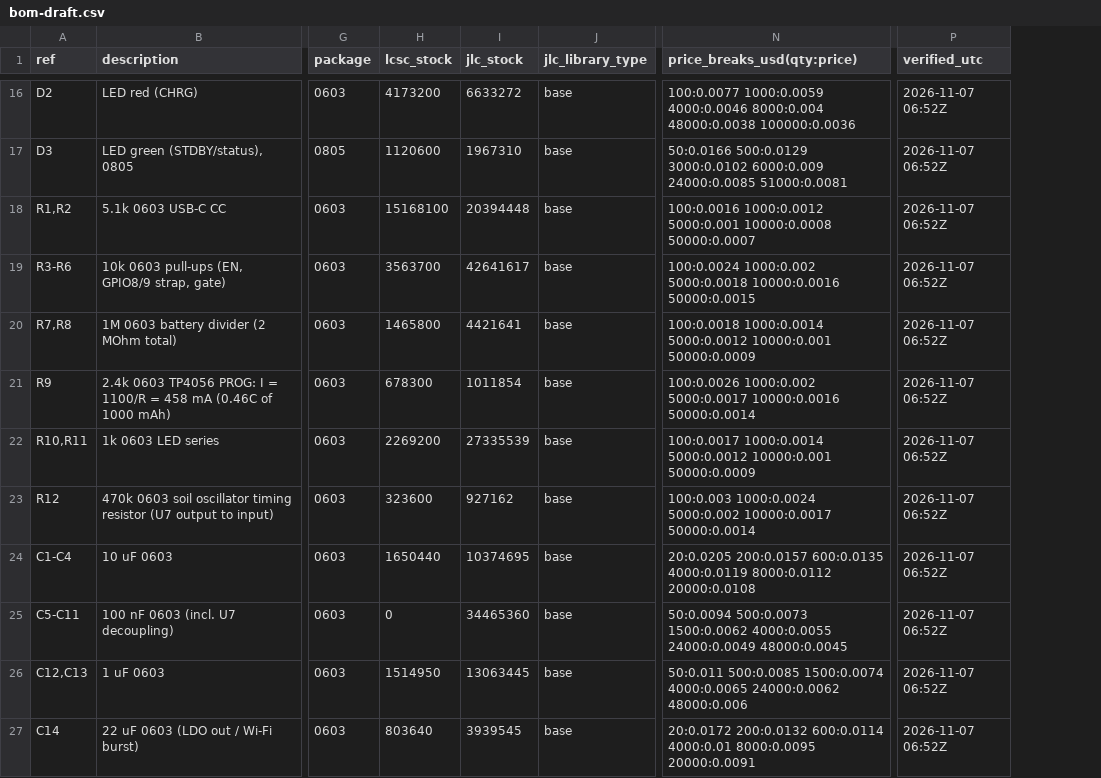
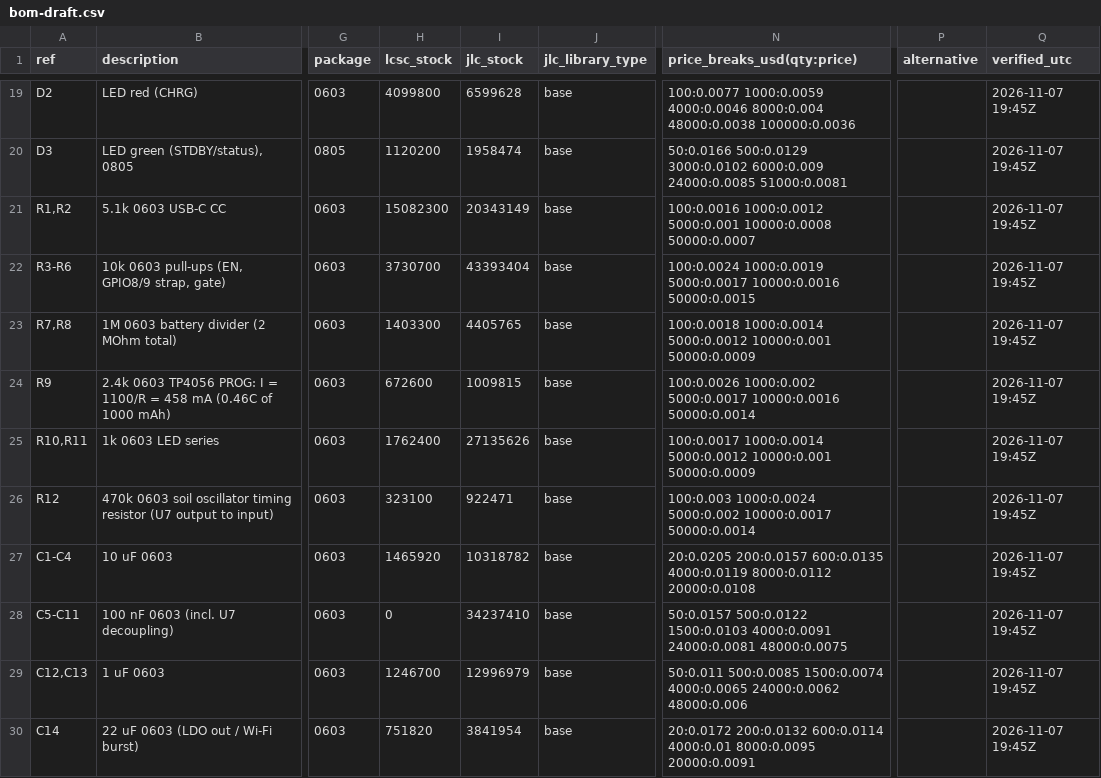
Before and after one commit to nilwerk/nilwerk-lab, a CSV file: projects/plant-monitor/hardware/bom/bom-draft.csv, drawn as a sheet; only a part is shown, gaps mark what is left out; addresses are those after the commit; the diff covers the shown part only; the diff names each change by its address in the sheet, - before the commit and + after, or states it on an @@ line.

```diff
--- a/projects/plant-monitor/hardware/bom/bom-draft.csv
+++ b/projects/plant-monitor/hardware/bom/bom-draft.csv
+column P (alternative), empty
-H19 (lcsc_stock): 4173200
+H19 (lcsc_stock): 4099800
-I19 (jlc_stock): 6633272
+I19 (jlc_stock): 6599628
-Q19:Q30 (verified_utc): 2026-11-07 06:52Z
+Q19:Q30 (verified_utc): 2026-11-07 19:45Z
-H20 (lcsc_stock): 1120600
+H20 (lcsc_stock): 1120200
-I20 (jlc_stock): 1967310
+I20 (jlc_stock): 1958474
-H21 (lcsc_stock): 15168100
+H21 (lcsc_stock): 15082300
-I21 (jlc_stock): 20394448
+I21 (jlc_stock): 20343149
-H22 (lcsc_stock): 3563700
+H22 (lcsc_stock): 3730700
-I22 (jlc_stock): 42641617
+I22 (jlc_stock): 43393404
-N22 (price_breaks_usd(qty:price)): 100:0.0024 1000:0.002 5000:0.0018 10000:0.0016 50000:0.0015
+N22 (price_breaks_usd(qty:price)): 100:0.0024 1000:0.0019 5000:0.0017 10000:0.0016 50000:0.0015
-H23 (lcsc_stock): 1465800
+H23 (lcsc_stock): 1403300
-I23 (jlc_stock): 4421641
+I23 (jlc_stock): 4405765
-H24 (lcsc_stock): 678300
+H24 (lcsc_stock): 672600
-I24 (jlc_stock): 1011854
+I24 (jlc_stock): 1009815
-H25 (lcsc_stock): 2269200
+H25 (lcsc_stock): 1762400
-I25 (jlc_stock): 27335539
+I25 (jlc_stock): 27135626
-H26 (lcsc_stock): 323600
+H26 (lcsc_stock): 323100
-I26 (jlc_stock): 927162
+I26 (jlc_stock): 922471
-H27 (lcsc_stock): 1650440
+H27 (lcsc_stock): 1465920
-I27 (jlc_stock): 10374695
+I27 (jlc_stock): 10318782
-I28 (jlc_stock): 34465360
+I28 (jlc_stock): 34237410
-N28 (price_breaks_usd(qty:price)): 50:0.0094 500:0.0073 1500:0.0062 4000:0.0055 24000:0.0049 48000:0.0045
+N28 (price_breaks_usd(qty:price)): 50:0.0157 500:0.0122 1500:0.0103 4000:0.0091 24000:0.0081 48000:0.0075
-H29 (lcsc_stock): 1514950
+H29 (lcsc_stock): 1246700
-I29 (jlc_stock): 13063445
+I29 (jlc_stock): 12996979
-H30 (lcsc_stock): 803640
+H30 (lcsc_stock): 751820
-I30 (jlc_stock): 3939545
+I30 (jlc_stock): 3841954
```
Also changed, not shown: 3 added rows and 39 edited cells elsewhere in this file, 7 other files.
